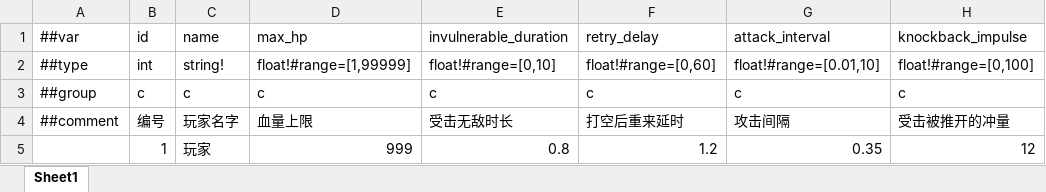
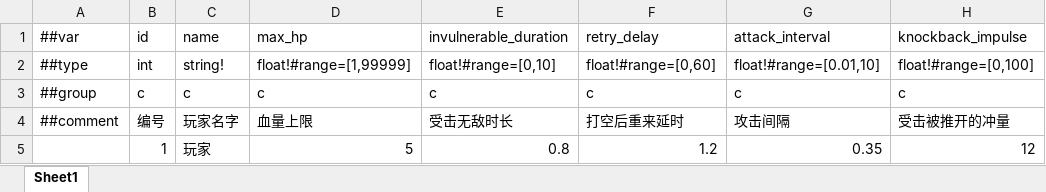
Before and after one commit to 5FYZhou/deepseaoil, an Excel workbook: ConfigWorkspace/Data/player.xlsx, sheet Sheet1, drawn as a sheet; only a part is shown; values as stored, in another font and other column widths than the file's, no borders; the diff names each change by its address in the sheet, - before the commit and + after, or states it on an @@ line.

```diff
--- a/ConfigWorkspace/Data/player.xlsx (sheet Sheet1)
+++ b/ConfigWorkspace/Data/player.xlsx (sheet Sheet1)
-D5 (max_hp): 999
+D5 (max_hp): 5
```
Also changed, not shown: ConfigWorkspace/Data/element_rule.xlsx, ConfigWorkspace/Data/enemy.xlsx, 13 other files.
